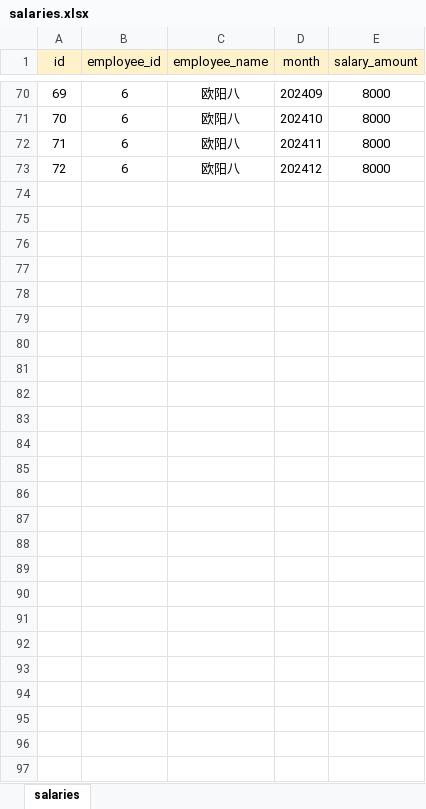
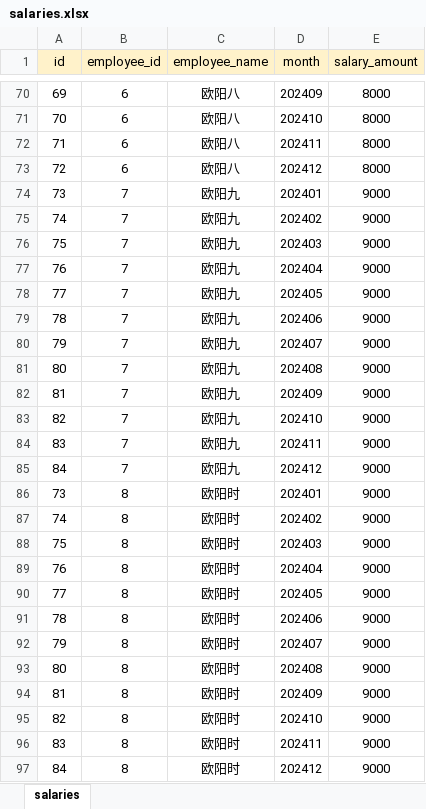
Before and after one commit to sarah9724/sical, an Excel workbook: salaries.xlsx, sheet salaries, drawn as a sheet; only a part is shown, gaps mark what is left out; values as stored, in another font and other column widths than the file's, no borders; the diff names each change by its address in the sheet, - before the commit and + after, or states it on an @@ line.

```diff
--- a/salaries.xlsx (sheet salaries)
+++ b/salaries.xlsx (sheet salaries)
+row 74: 73 | 7 | 欧阳九 | 202401 | 9000
+row 75: 74 | 7 | 欧阳九 | 202402 | 9000
+row 76: 75 | 7 | 欧阳九 | 202403 | 9000
+row 77: 76 | 7 | 欧阳九 | 202404 | 9000
+row 78: 77 | 7 | 欧阳九 | 202405 | 9000
+row 79: 78 | 7 | 欧阳九 | 202406 | 9000
+row 80: 79 | 7 | 欧阳九 | 202407 | 9000
+row 81: 80 | 7 | 欧阳九 | 202408 | 9000
+row 82: 81 | 7 | 欧阳九 | 202409 | 9000
+row 83: 82 | 7 | 欧阳九 | 202410 | 9000
+row 84: 83 | 7 | 欧阳九 | 202411 | 9000
+row 85: 84 | 7 | 欧阳九 | 202412 | 9000
+row 86: 73 | 8 | 欧阳时 | 202401 | 9000
+row 87: 74 | 8 | 欧阳时 | 202402 | 9000
+row 88: 75 | 8 | 欧阳时 | 202403 | 9000
+row 89: 76 | 8 | 欧阳时 | 202404 | 9000
+row 90: 77 | 8 | 欧阳时 | 202405 | 9000
+row 91: 78 | 8 | 欧阳时 | 202406 | 9000
+row 92: 79 | 8 | 欧阳时 | 202407 | 9000
+row 93: 80 | 8 | 欧阳时 | 202408 | 9000
+row 94: 81 | 8 | 欧阳时 | 202409 | 9000
+row 95: 82 | 8 | 欧阳时 | 202410 | 9000
+row 96: 83 | 8 | 欧阳时 | 202411 | 9000
+row 97: 84 | 8 | 欧阳时 | 202412 | 9000
```
Also changed, not shown: 3 other files.
